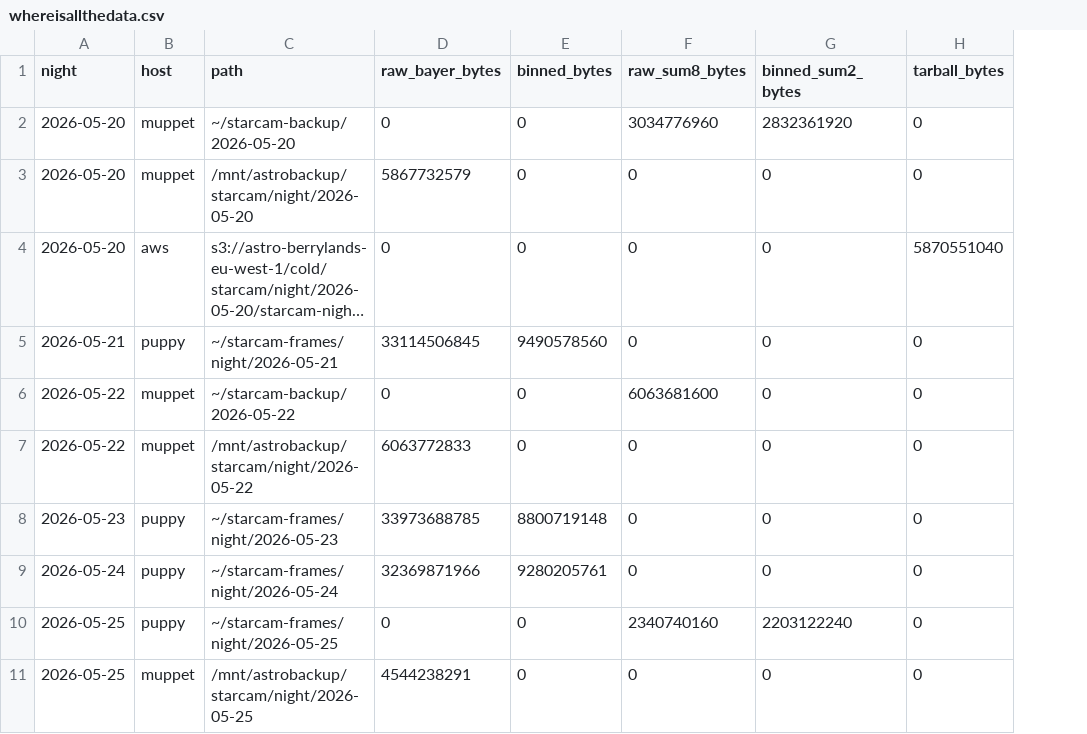
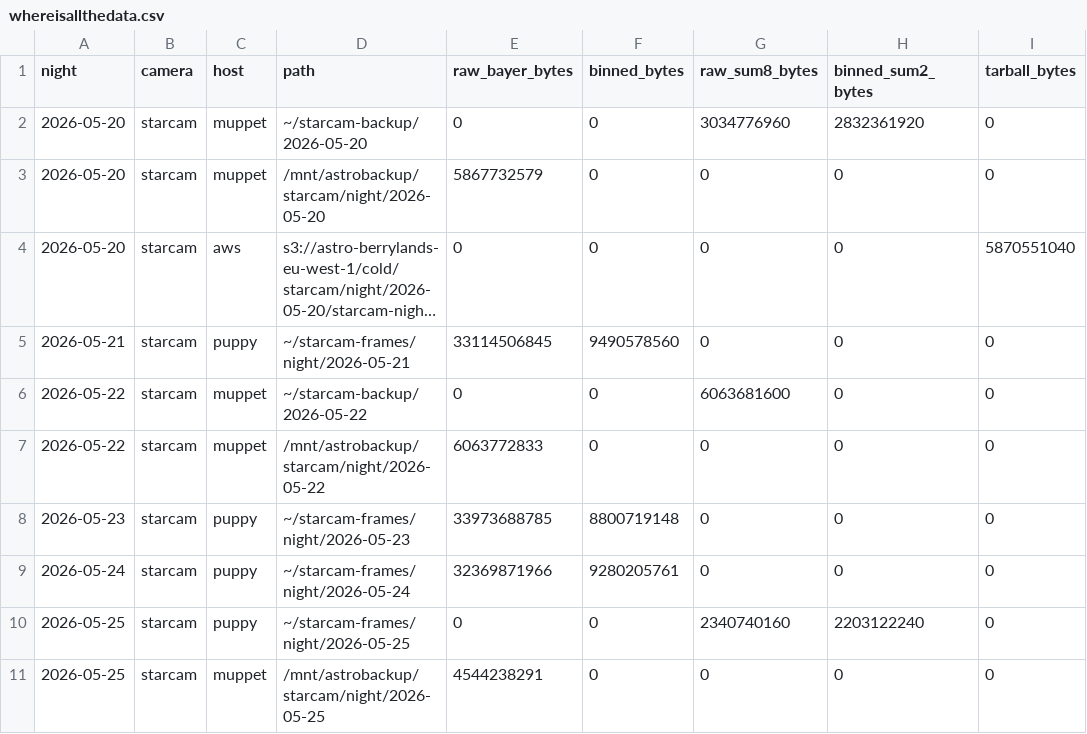
Before and after one commit to PeterGrecian/astro, a CSV file: whereisallthedata.csv, drawn as a sheet; only a part is shown; long unchanged cells end in …; the diff names each change by its address in the sheet, - before the commit and + after, or states it on an @@ line.

```diff
--- a/whereisallthedata.csv
+++ b/whereisallthedata.csv
+column B (camera), rows 2-11: all starcam
```
Also changed, not shown: 1 other file.
